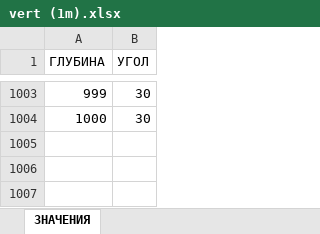
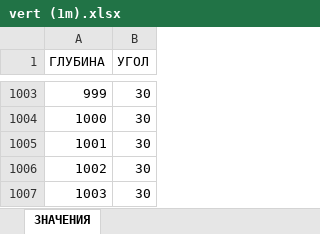
Before and after one commit to Dr-Faizmeister/TTSW-single-phase-, an Excel workbook: inclination data/vert (1m).xlsx, sheet ЗНАЧЕНИЯ, drawn as a sheet; only a part is shown, gaps mark what is left out; values as stored, in another font and other column widths than the file's, no borders; the diff names each change by its address in the sheet, - before the commit and + after, or states it on an @@ line.

```diff
--- a/inclination data/vert (1m).xlsx (sheet ЗНАЧЕНИЯ)
+++ b/inclination data/vert (1m).xlsx (sheet ЗНАЧЕНИЯ)
+row 1005: 1001 | 30
+row 1006: 1002 | 30
+row 1007: 1003 | 30
```
Also changed, not shown: geothermal data/geo.xlsx, inclination data/up to 60deg (1m).xlsx, 7 other files.
